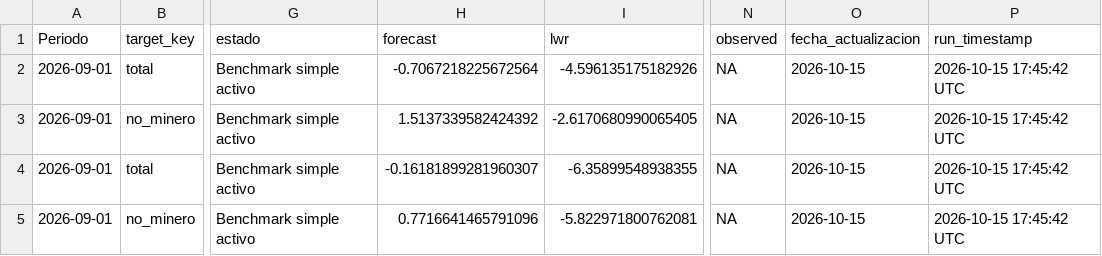
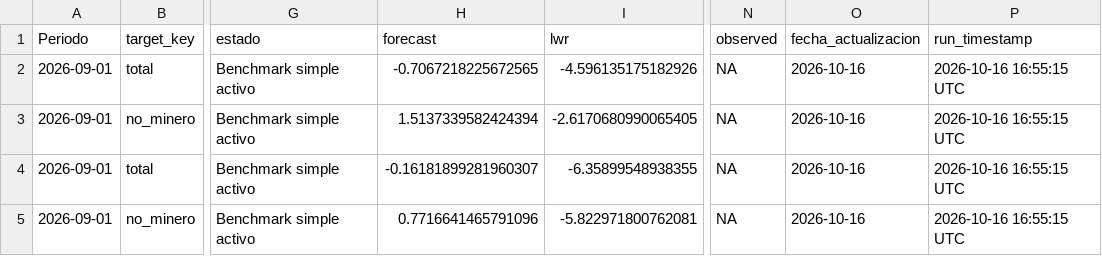
Before and after one commit to mulloav3007/Economics, a CSV file: data/processed/imacec_nowcast_summary.csv, drawn as a sheet; only a part is shown, gaps mark what is left out; the diff names each change by its address in the sheet, - before the commit and + after, or states it on an @@ line.

```diff
--- a/data/processed/imacec_nowcast_summary.csv
+++ b/data/processed/imacec_nowcast_summary.csv
-H2 (forecast): -0.7067218225672564
+H2 (forecast): -0.7067218225672565
-O2:O5 (fecha_actualizacion): 2026-10-15
+O2:O5 (fecha_actualizacion): 2026-10-16
-P2:P5 (run_timestamp): 2026-10-15 17:45:42 UTC
+P2:P5 (run_timestamp): 2026-10-16 16:55:15 UTC
-H3 (forecast): 1.5137339582424392
+H3 (forecast): 1.5137339582424394
```
Also changed, not shown: data/processed/imacec_model_status.csv, data/processed/imacec_projection.csv, 34 other files.
